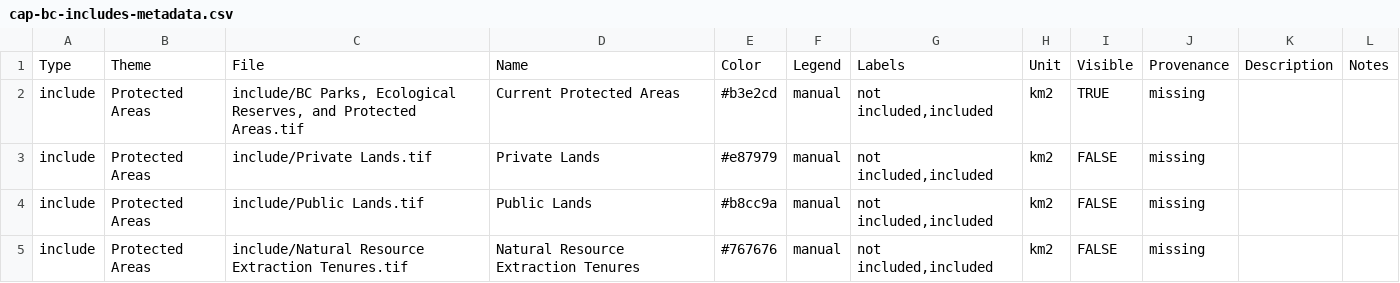
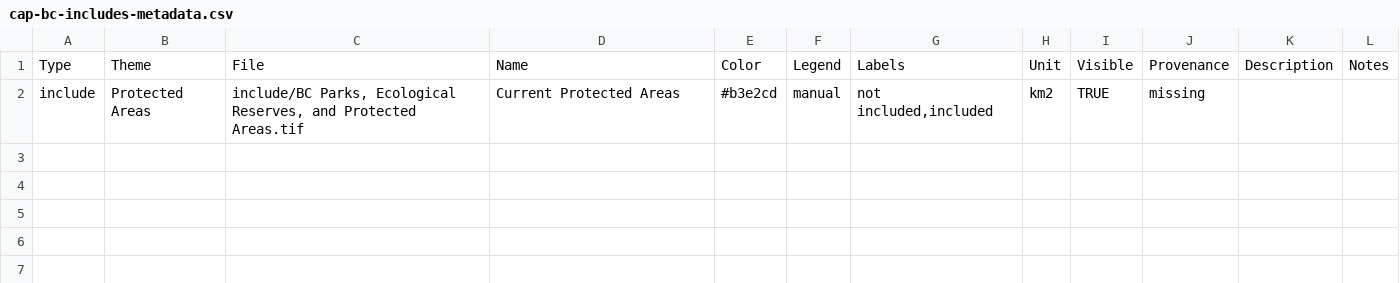
Before and after one commit to csl-unbc/CAP-BC-Webtool, a CSV file: inst/extdata/data/cap-bc-metadata/cap-bc-includes-metadata.csv, drawn as a sheet; the diff names each change by its address in the sheet, - before the commit and + after, or states it on an @@ line.

Commit message:
Update the includes metadata only with the current PA

```diff
--- a/inst/extdata/data/cap-bc-metadata/cap-bc-includes-metadata.csv
+++ b/inst/extdata/data/cap-bc-metadata/cap-bc-includes-metadata.csv
-row 3: include | Protected Areas | include/Private Lands.tif | Private Lands | #e87979 | manual | not included,included | km2 | FALSE | missing
-row 4: include | Protected Areas | include/Public Lands.tif | Public Lands | #b8cc9a | manual | not included,included | km2 | FALSE | missing
-row 5: include | Protected Areas | include/Natural Resource Extraction Tenures.tif | Natural Resource Extraction Tenures | #767676 | manual | not included,included | km2 | FALSE | missing
```
